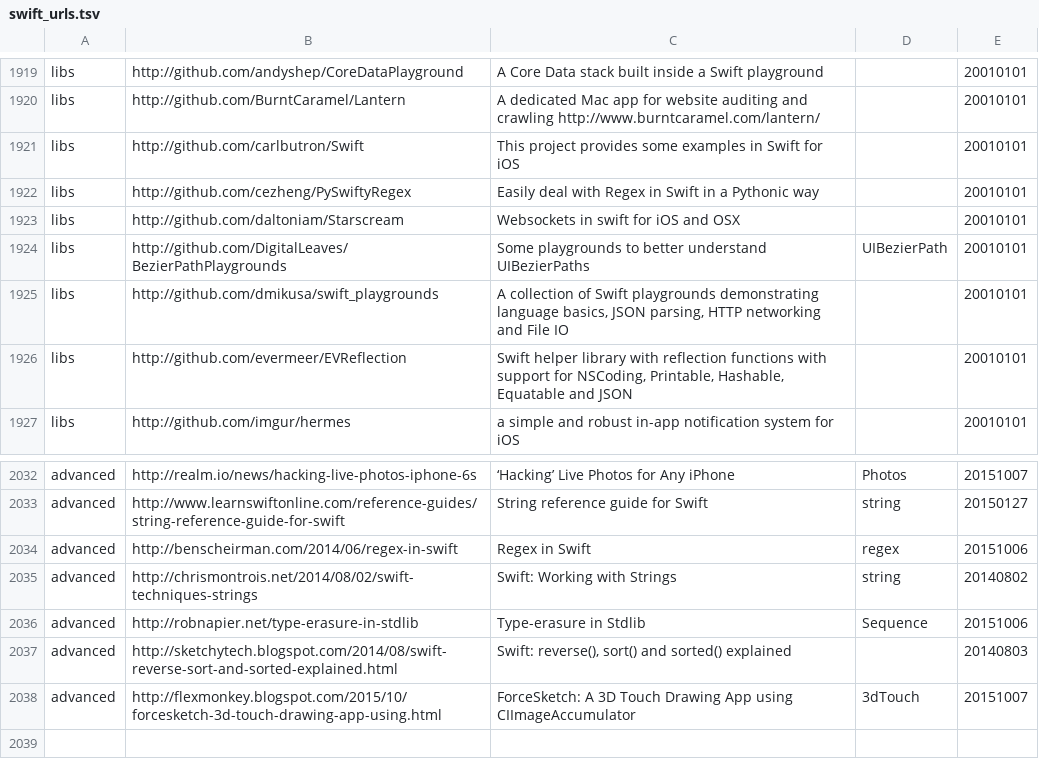
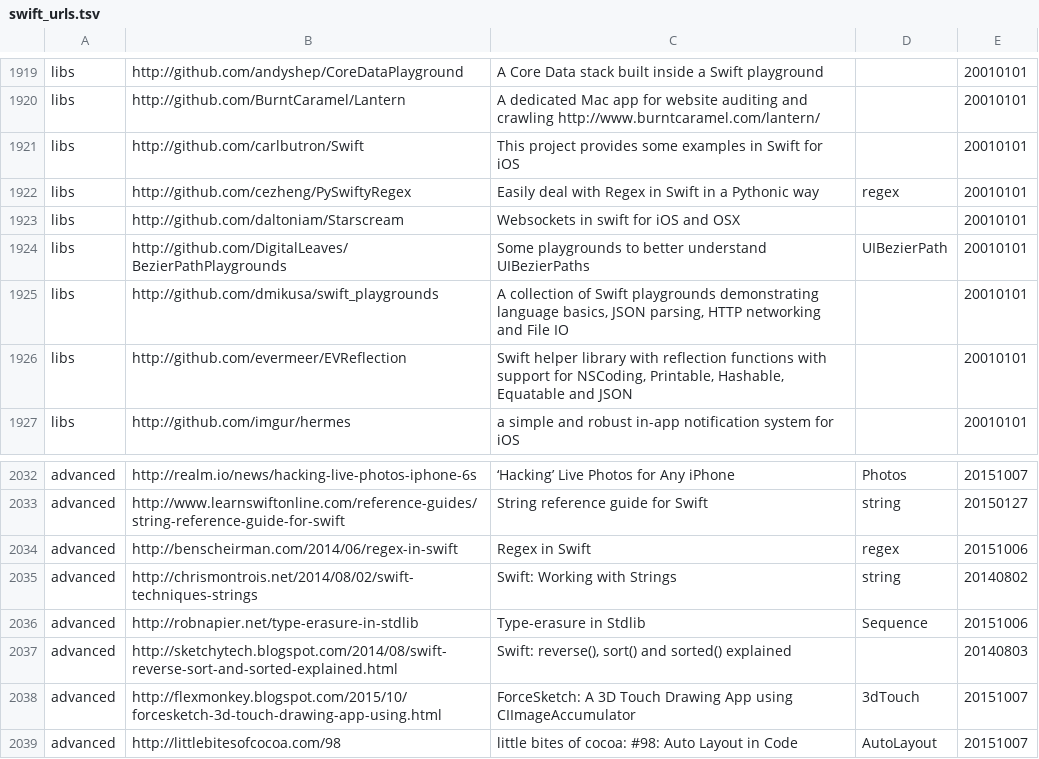
Before and after one commit to melling/SwiftResources, a TSV file: swift_urls.tsv, drawn as a sheet; only a part is shown, gaps mark what is left out.

Commit message:
More urls

```diff
--- a/swift_urls.tsv
+++ b/swift_urls.tsv
@@ -1921,3 +1921,3 @@ libs	http://github.com/BurntCaramel/Lantern	A dedicated Mac app for website audi
 libs	http://github.com/carlbutron/Swift	This project provides some examples in Swift for iOS		20010101
-libs	http://github.com/cezheng/PySwiftyRegex	Easily deal with Regex in Swift in a Pythonic way		20010101
+libs	http://github.com/cezheng/PySwiftyRegex	Easily deal with Regex in Swift in a Pythonic way	regex	20010101
 libs	http://github.com/daltoniam/Starscream	Websockets in swift for iOS and OSX		20010101
@@ -2038 +2038,2 @@ advanced	http://sketchytech.blogspot.com/2014/08/swift-reverse-sort-and-sorted-e
 advanced	http://flexmonkey.blogspot.com/2015/10/forcesketch-3d-touch-drawing-app-using.html	ForceSketch: A 3D Touch Drawing App using CIImageAccumulator	3dTouch	20151007
+advanced	http://littlebitesofcocoa.com/98	little bites of cocoa: #98: Auto Layout in Code	AutoLayout	20151007
```
